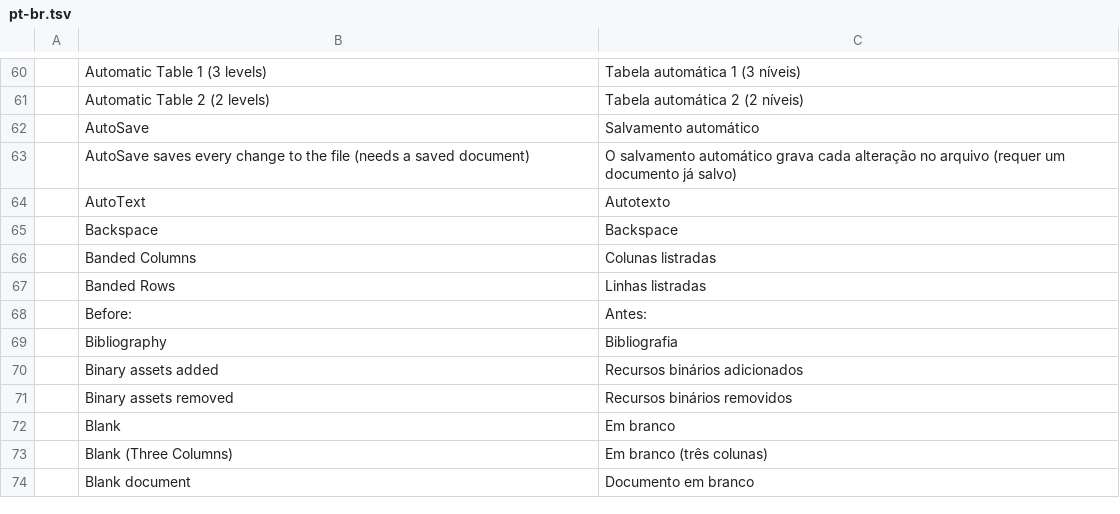
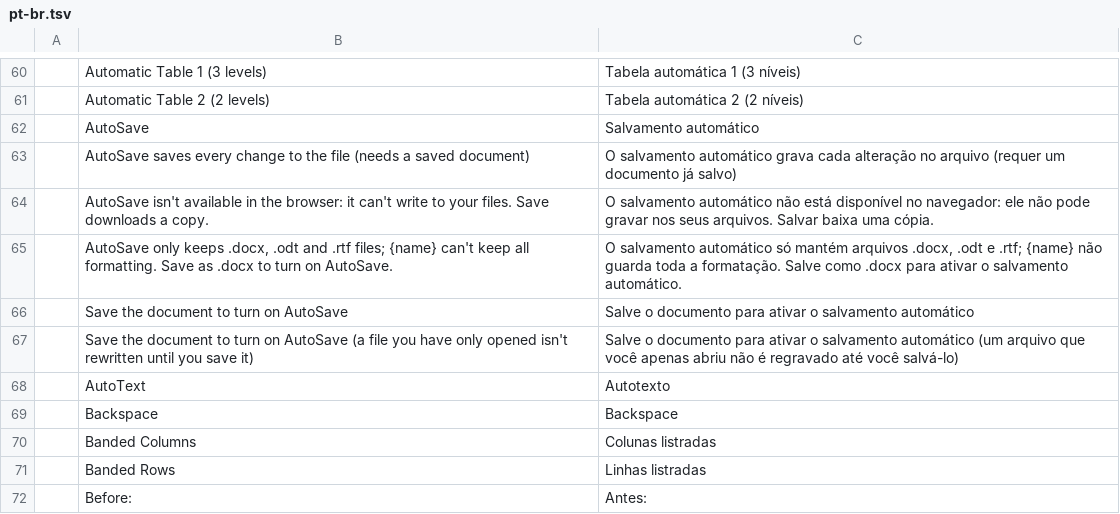
Before and after one commit to iBobX/wordcraft, a TSV file: crates/ui-egui/src/i18n/pt-br.tsv, drawn as a sheet; only a part is shown, gaps mark what is left out; the shorter side is filled out with more unchanged rows.

```diff
--- a/crates/ui-egui/src/i18n/pt-br.tsv
+++ b/crates/ui-egui/src/i18n/pt-br.tsv
@@ -63,2 +63,6 @@
 	AutoSave saves every change to the file (needs a saved document)	O salvamento automático grava cada alteração no arquivo (requer um documento já salvo)
+	AutoSave isn't available in the browser: it can't write to your files. Save downloads a copy.	O salvamento automático não está disponível no navegador: ele não pode gravar nos seus arquivos. Salvar baixa uma cópia.
+	AutoSave only keeps .docx, .odt and .rtf files; {name} can't keep all formatting. Save as .docx to turn on AutoSave.	O salvamento automático só mantém arquivos .docx, .odt e .rtf; {name} não guarda toda a formatação. Salve como .docx para ativar o salvamento automático.
+	Save the document to turn on AutoSave	Salve o documento para ativar o salvamento automático
+	Save the document to turn on AutoSave (a file you have only opened isn't rewritten until you save it)	Salve o documento para ativar o salvamento automático (um arquivo que você apenas abriu não é regravado até você salvá-lo)
 	AutoText	Autotexto
```
Also changed, not shown: crates/ui-egui/src/i18n/es.tsv, crates/ui-egui/src/i18n/ja.tsv, 10 other files.
